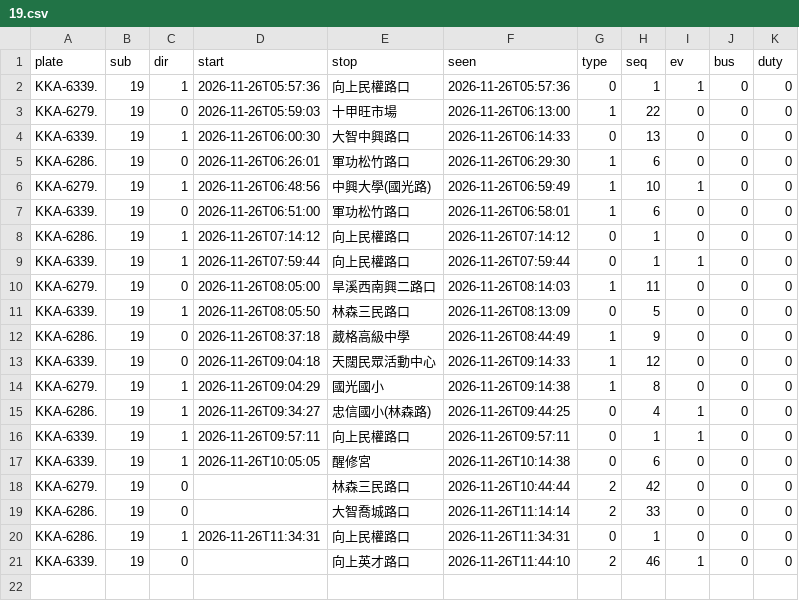
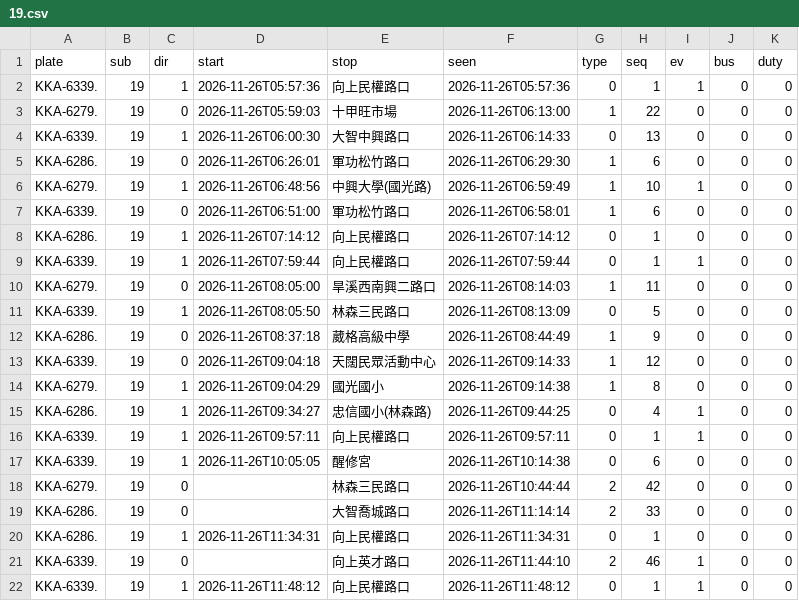
Before and after one commit to andrewwangarchnycu/Schematic-Transit-Taichung, a CSV file: departures/2026-11-26/19.csv, drawn as a sheet.

```diff
--- a/departures/2026-11-26/19.csv
+++ b/departures/2026-11-26/19.csv
@@ -21 +21,2 @@ KKA-6286.,19,1,2026-11-26T11:34:31,向上民權路口,2026-11-26T11:34:31,0,1,0,
 KKA-6339.,19,0,,向上英才路口,2026-11-26T11:44:10,2,46,1,0,0
+KKA-6339.,19,1,2026-11-26T11:48:12,向上民權路口,2026-11-26T11:48:12,0,1,1,0,0
```
Also changed, not shown: departures/2026-11-26/23.csv, departures/2026-11-26/35.csv, 2 other files.
